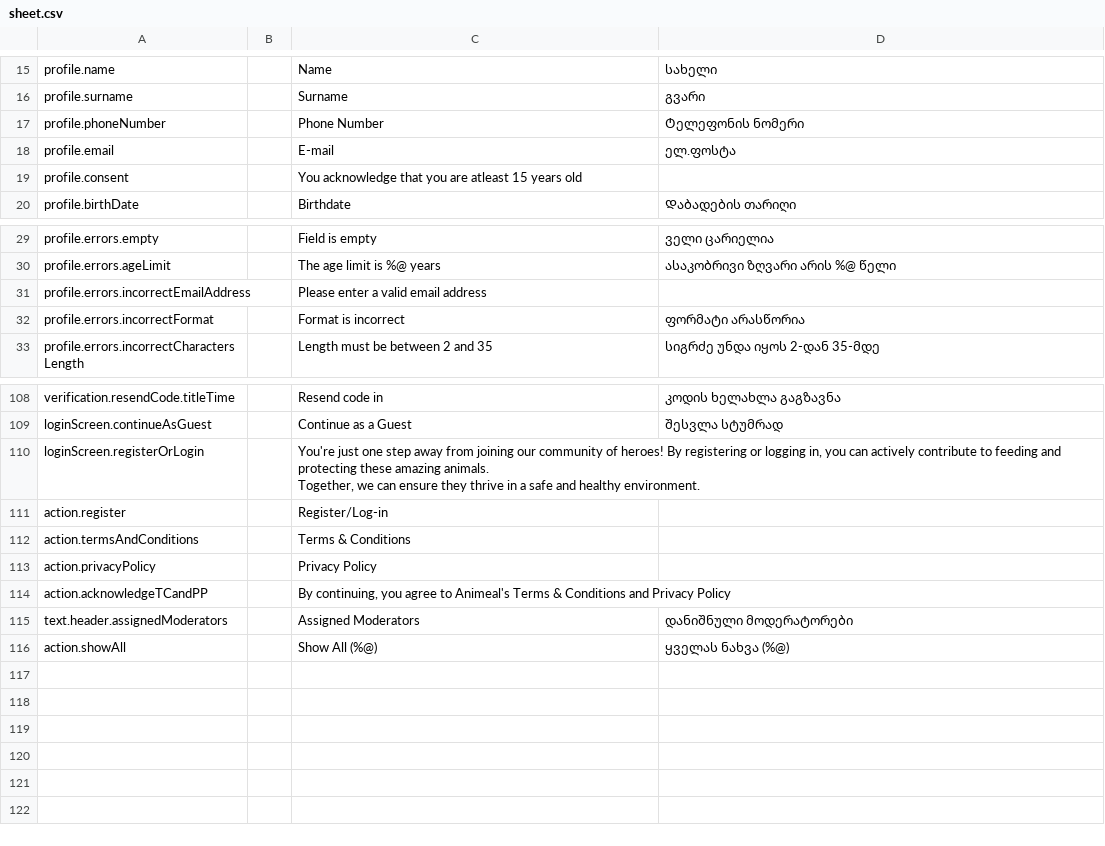
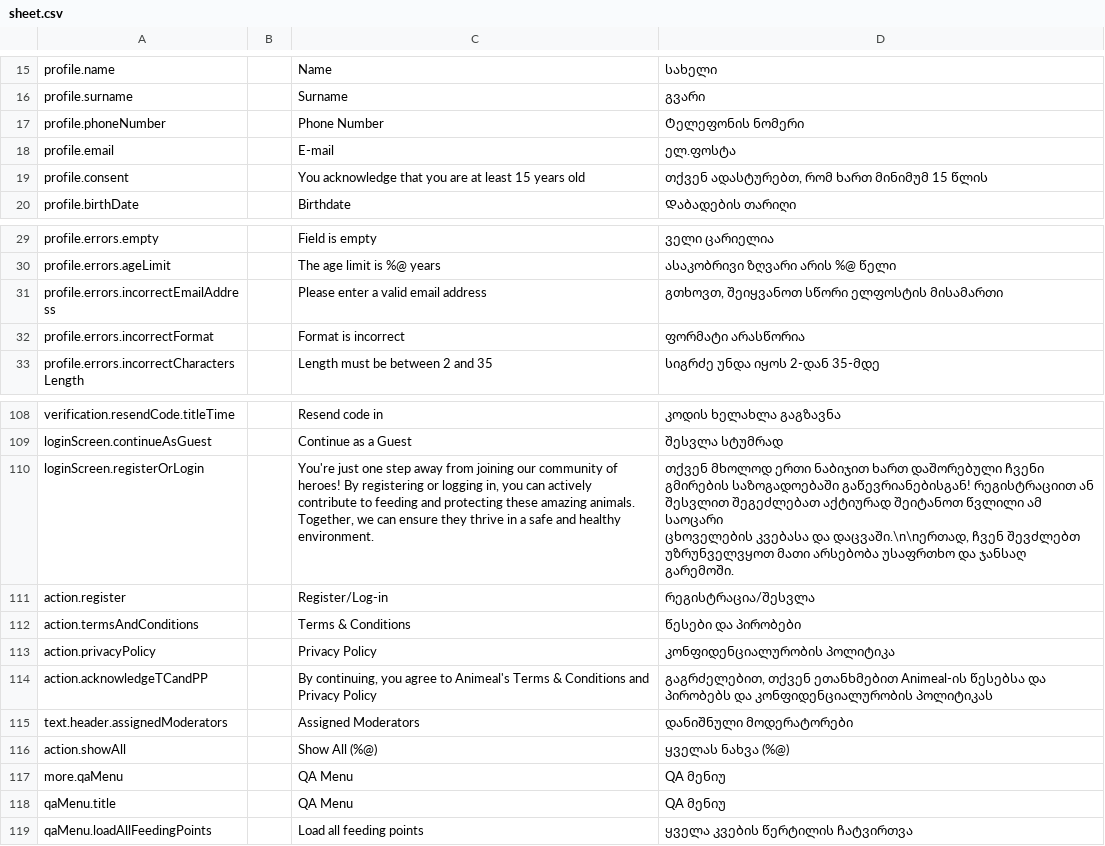
Before and after one commit to AnimealProject/animeal_iOS, a CSV file: animeal/res/sheet.csv, drawn as a sheet; only a part is shown, gaps mark what is left out; ↵ is a line break in a cell; the diff names each change by its address in the sheet, - before the commit and + after, or states it on an @@ line.

Commit message:
Fixing the most critical issues after running the close beta (build 36) (#303)
* Load all feeding points across Georgia by default

Fixes Batumi feeding points missing from map/search (ANIMEAL-004) by making the Home map and Search load every feeding point upfront instead of only the current viewport. The default is controlled by the LOAD_ALL_FEEDING_POINTS build setting (enabled for all
configurations). Debug builds get a new QA Menu (More tab) to override the default and switch back to viewport-based loading for testing.

* Default app language to English when device isn't set to Georgian

* Fill in missing Georgian translations and localize QA Menu

* Fix review feedback

* Revert Test config signing change that broke CI test run

```diff
--- a/animeal/res/sheet.csv
+++ b/animeal/res/sheet.csv
-C19: …you are atleast 15 years…
+C19: …you are at least 15 years…
-D19: (empty)
+D19: თქვენ ადასტურებთ, რომ ხართ მინიმუმ 15 წლის
-D31: (empty)
+D31: გთხოვთ, შეიყვანოთ სწორი ელფოსტის მისამართი
-D110: (empty)
+D110: თქვენ მხოლოდ ერთი ნაბიჯით ხართ დაშორებული ჩვენი გმირების საზოგადოებაში გაწევრიანებისგან! რეგისტრაციით ან შესვლით შეგეძლებათ აქტიურად შეიტანოთ წვლილი ამ საოცარი ↵ ცხოველების კვებასა და დაცვაში.\n\nერთად, ჩვენ შევძლებთ უზრუნველვყოთ მათი არსებობა უსაფრთხო და ჯანსაღ გარემოში.
-D111: (empty)
+D111: რეგისტრაცია/შესვლა
-D112: (empty)
+D112: წესები და პირობები
-D113: (empty)
+D113: კონფიდენციალურობის პოლიტიკა
-D114: (empty)
+D114: გაგრძელებით, თქვენ ეთანხმებით Animeal-ის წესებსა და პირობებს და კონფიდენციალურობის პოლიტიკას
+row 117: more.qaMenu |  | QA Menu | QA მენიუ
+row 118: qaMenu.title |  | QA Menu | QA მენიუ
+row 119: qaMenu.loadAllFeedingPoints |  | Load all feeding points | ყველა კვების წერტილის ჩატვირთვა
```
Also changed, not shown: 23 other files.
